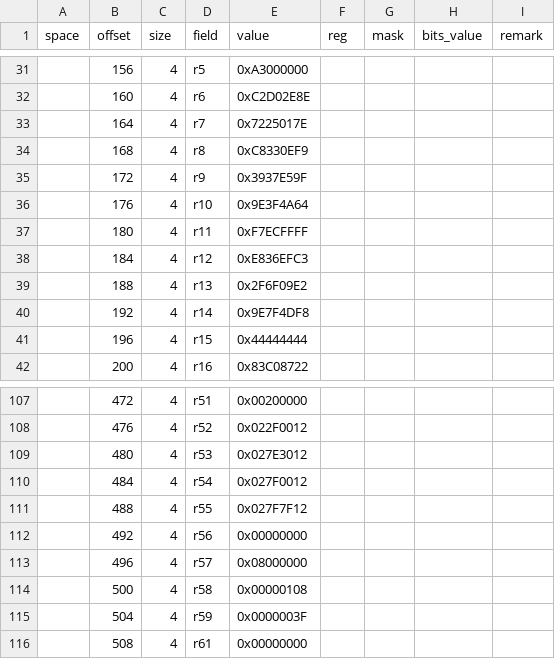
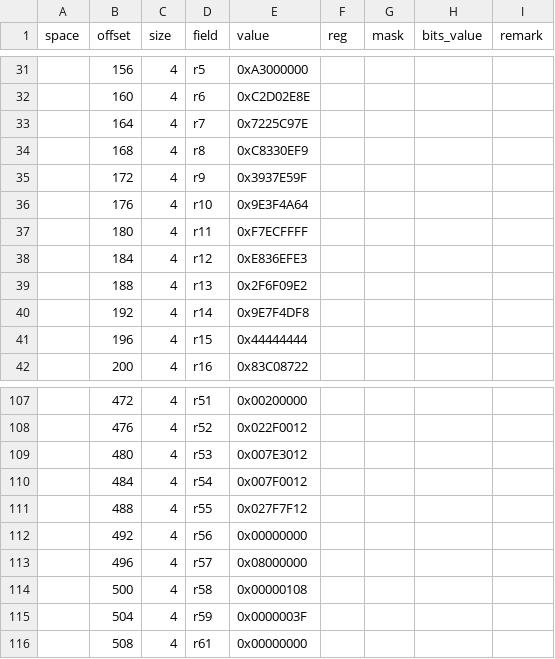
Before and after one commit to bekencorp/bk_idk, a CSV file: middleware/soc/bk7239n/sys_persist_config.csv, drawn as a sheet; only a part is shown, gaps mark what is left out; the diff names each change by its address in the sheet, - before the commit and + after, or states it on an @@ line.

```diff
--- a/middleware/soc/bk7239n/sys_persist_config.csv
+++ b/middleware/soc/bk7239n/sys_persist_config.csv
-E33 (value): 0x7225017E
+E33 (value): 0x7225C97E
-E38 (value): 0xE836EFC3
+E38 (value): 0xE836EFE3
-E109 (value): 0x027E3012
+E109 (value): 0x007E3012
-E110 (value): 0x027F0012
+E110 (value): 0x007F0012
```
Also changed, not shown: 1 other file.
